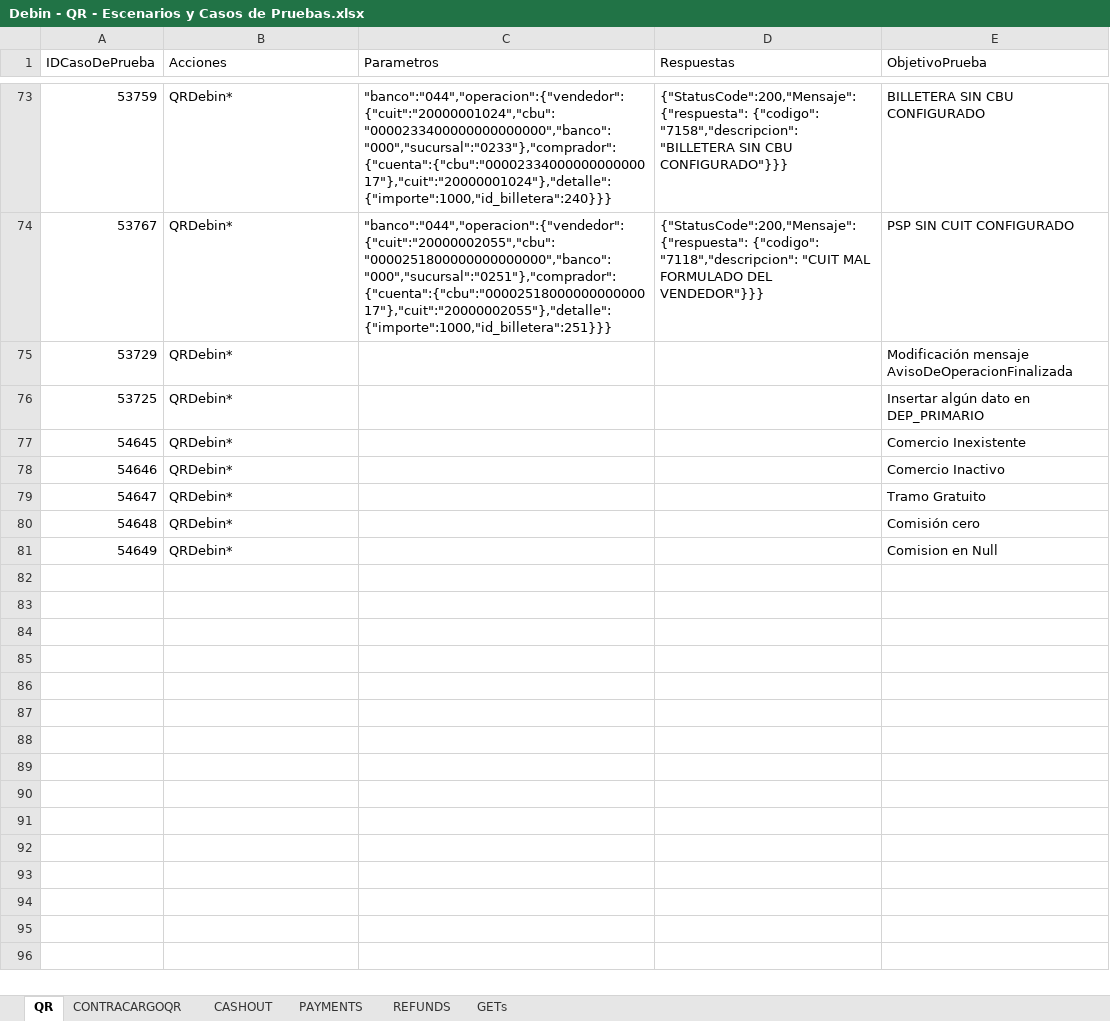
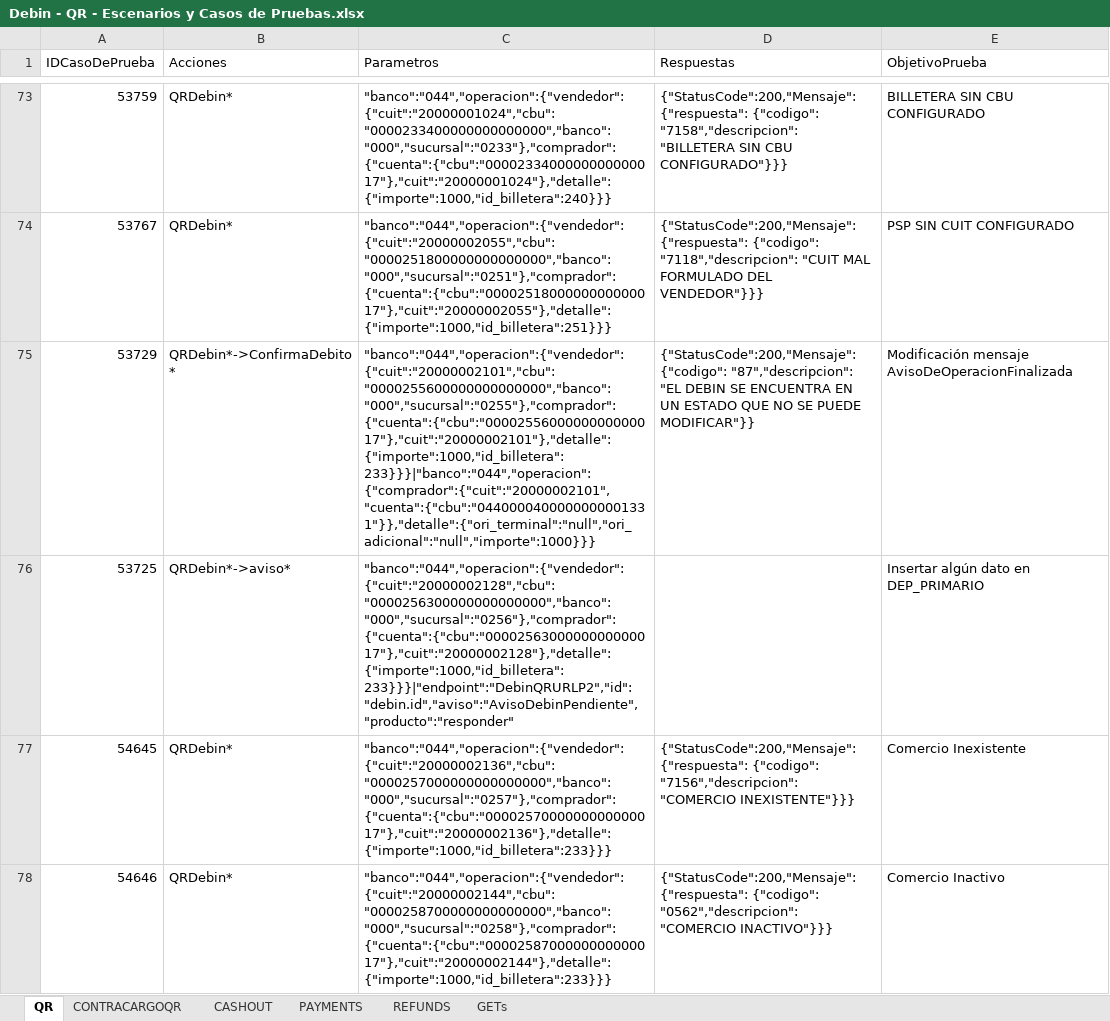
Before and after one commit to lucasacostabosch/Inazuma-Debin, an Excel workbook: Ambiente/Debin - QR - Escenarios y Casos de Pruebas.xlsx, sheet QR, drawn as a sheet; only a part is shown, gaps mark what is left out; values as stored, in another font and other column widths than the file's, no borders; conditional formats not drawn; the diff names each change by its address in the sheet, - before the commit and + after, or states it on an @@ line.

```diff
--- a/Ambiente/Debin - QR - Escenarios y Casos de Pruebas.xlsx (sheet QR)
+++ b/Ambiente/Debin - QR - Escenarios y Casos de Pruebas.xlsx (sheet QR)
-B75 (Acciones): QRDebin*
+B75 (Acciones): QRDebin*->ConfirmaDebito*
-C75 (Parametros): (empty)
+C75 (Parametros): "banco":"044","operacion":{"vendedor":{"cuit":"20000002101","cbu":"0000255600000000000000","banco":"000","sucursal":"0255"},"comprador":{"cuenta":{"cbu":"0000255600000000000017"},"cuit":"20000002101"},"detalle":{"importe":1000,"id_billetera":233}}}|"banco":"044","operacion":{"comprador":{"cuit":"20000002101","cuenta":{"cbu":"0440000400000000001331"}},"detalle":{"ori_terminal":"null","ori_adicional":"null","importe":1000}}}
-D75 (Respuestas): (empty)
+D75 (Respuestas): {"StatusCode":200,"Mensaje": {"codigo": "87","descripcion": "EL DEBIN SE ENCUENTRA EN UN ESTADO QUE NO SE PUEDE MODIFICAR"}}
-B76 (Acciones): QRDebin*
+B76 (Acciones): QRDebin*->aviso*
-C76 (Parametros): (empty)
+C76 (Parametros): "banco":"044","operacion":{"vendedor":{"cuit":"20000002128","cbu":"0000256300000000000000","banco":"000","sucursal":"0256"},"comprador":{"cuenta":{"cbu":"0000256300000000000017"},"cuit":"20000002128"},"detalle":{"importe":1000,"id_billetera":233}}}|"endpoint":"DebinQRURLP2","id":"debin.id","aviso":"AvisoDebinPendiente","producto":"responder"
-C77 (Parametros): (empty)
+C77 (Parametros): "banco":"044","operacion":{"vendedor":{"cuit":"20000002136","cbu":"0000257000000000000000","banco":"000","sucursal":"0257"},"comprador":{"cuenta":{"cbu":"0000257000000000000017"},"cuit":"20000002136"},"detalle":{"importe":1000,"id_billetera":233}}}
-D77 (Respuestas): (empty)
+D77 (Respuestas): {"StatusCode":200,"Mensaje":{"respuesta": {"codigo": "7156","descripcion": "COMERCIO INEXISTENTE"}}}
-C78 (Parametros): (empty)
+C78 (Parametros): "banco":"044","operacion":{"vendedor":{"cuit":"20000002144","cbu":"0000258700000000000000","banco":"000","sucursal":"0258"},"comprador":{"cuenta":{"cbu":"0000258700000000000017"},"cuit":"20000002144"},"detalle":{"importe":1000,"id_billetera":233}}}
-D78 (Respuestas): (empty)
+D78 (Respuestas): {"StatusCode":200,"Mensaje":{"respuesta": {"codigo": "0562","descripcion": "COMERCIO INACTIVO"}}}
-row 79: 54647 | QRDebin* |  |  | Tramo Gratuito
-row 80: 54648 | QRDebin* |  |  | Comisión cero
-row 81: 54649 | QRDebin* |  |  | Comision en Null
```
Also changed, not shown: Ambiente/Debin - CREDIN - Escenarios y Casos de Pruebas.xlsx, Ambiente/Debin - Escenarios y Casos de Pruebas.xlsx, 3 other files.
